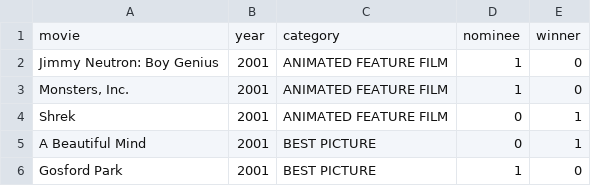
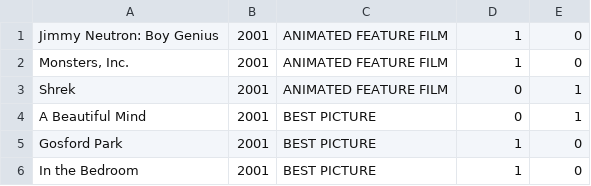
Before and after one commit to Deep14/OscarPredictor, a CSV file: oscarsdata.csv, drawn as a sheet; only a part is shown; the shorter side is filled out with more unchanged rows.

```diff
--- a/oscarsdata.csv
+++ b/oscarsdata.csv
@@ -1,2 +1 @@
-movie,year,category,nominee,winner
 Jimmy Neutron: Boy Genius,2001,ANIMATED FEATURE FILM,1,0
```
Also changed, not shown: actorawardsdata.csv, directorawards.csv, 7 other files.
